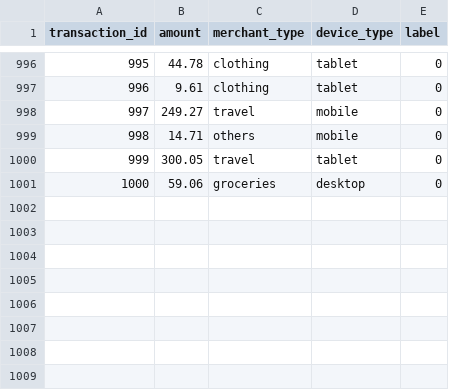
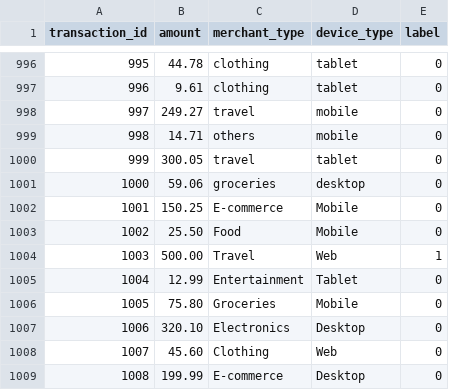
Before and after one commit to Fadhellya/capstone-project, a CSV file: data/fraud_detection.csv, drawn as a sheet; only a part is shown, gaps mark what is left out; the diff names each change by its address in the sheet, - before the commit and + after, or states it on an @@ line.

Commit message:
Update fraud_detection.csv

```diff
--- a/data/fraud_detection.csv
+++ b/data/fraud_detection.csv
+row 1002: 1001 | 150.25 | E-commerce | Mobile | 0
+row 1003: 1002 | 25.50 | Food | Mobile | 0
+row 1004: 1003 | 500.00 | Travel | Web | 1
+row 1005: 1004 | 12.99 | Entertainment | Tablet | 0
+row 1006: 1005 | 75.80 | Groceries | Mobile | 0
+row 1007: 1006 | 320.10 | Electronics | Desktop | 0
+row 1008: 1007 | 45.60 | Clothing | Web | 0
+row 1009: 1008 | 199.99 | E-commerce | Desktop | 0
```
